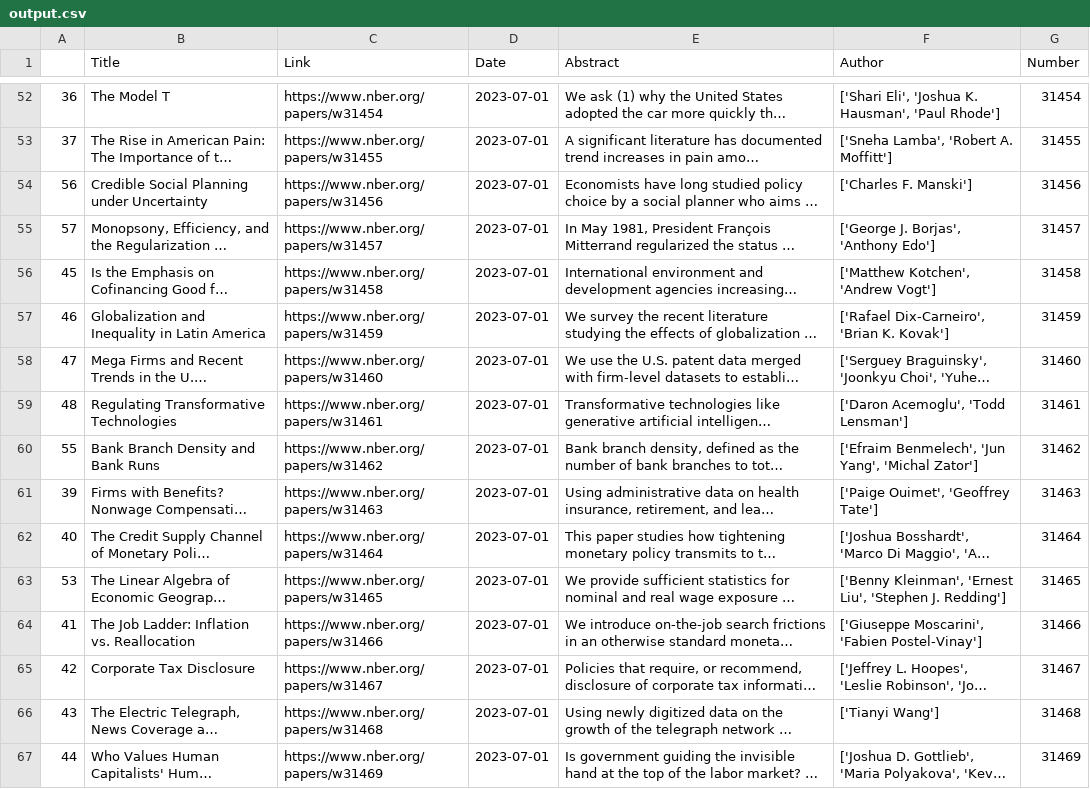
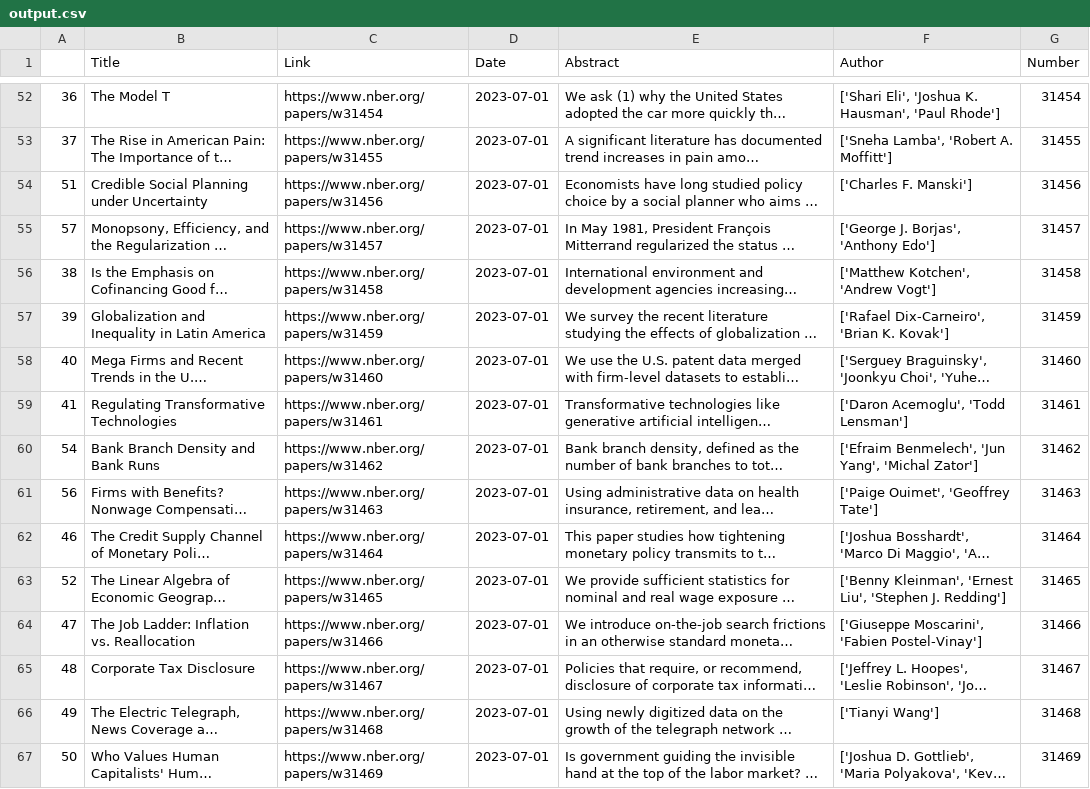
Before and after one commit to lorae/roundup, a CSV file: output.csv, drawn as a sheet; only a part is shown, gaps mark what is left out; long unchanged cells end in …; the diff covers the shown part only; the diff names each change by its address in the sheet, - before the commit and + after, or states it on an @@ line.

```diff
--- a/output.csv
+++ b/output.csv
-A54: 56
+A54: 51
-A56: 45
+A56: 38
-A57: 46
+A57: 39
-A58: 47
+A58: 40
-A59: 48
+A59: 41
-A60: 55
+A60: 54
-A61: 39
+A61: 56
-A62: 40
+A62: 46
-A63: 53
+A63: 52
-A64: 41
+A64: 47
-A65: 42
+A65: 48
-A66: 43
+A66: 49
-A67: 44
+A67: 50
```
Also changed, not shown: 1 added row, 1 removed row and 72 edited cells elsewhere in this file, 25 other files.
